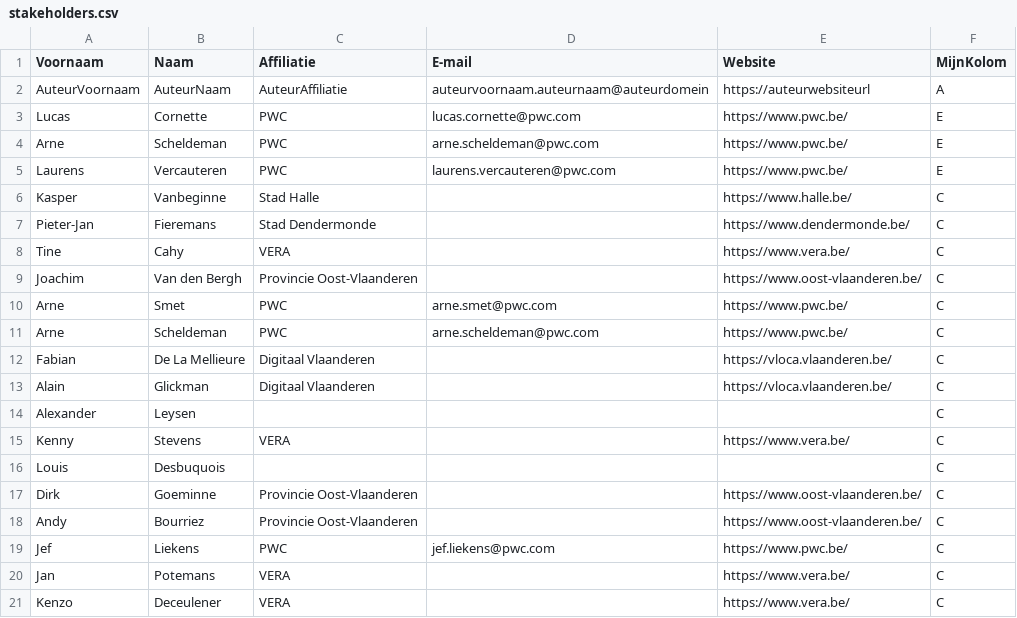
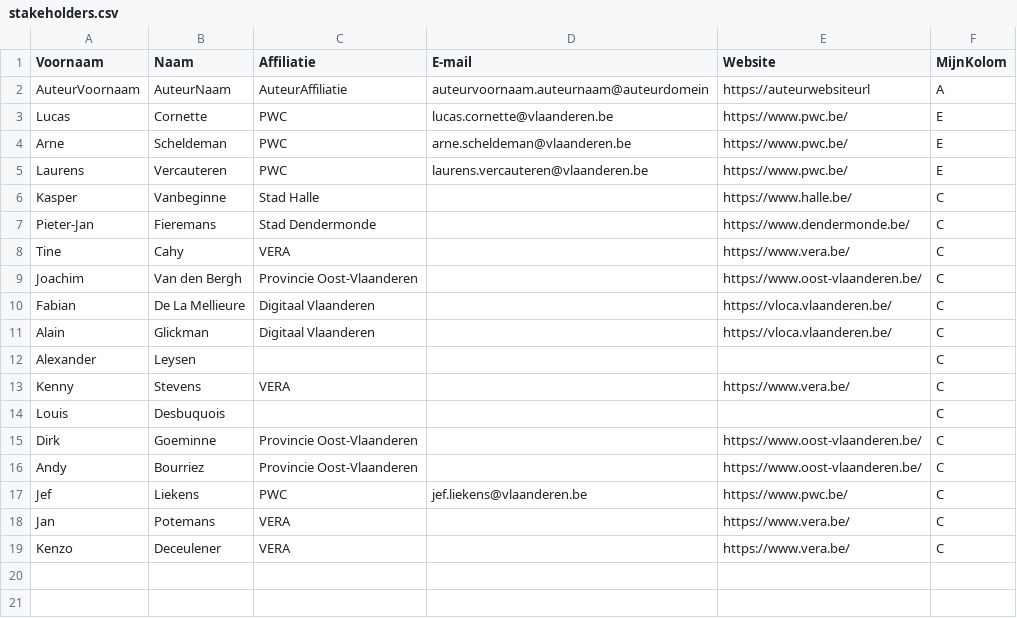
Before and after one commit to Informatievlaanderen/OSLOthema-visualo, a CSV file: stakeholders.csv, drawn as a sheet.

Commit message:
Update stakeholders.csv
pwc -> vlaanderen

```diff
--- a/stakeholders.csv
+++ b/stakeholders.csv
@@ -2,5 +2,5 @@ Voornaam;Naam;Affiliatie;E-mail;Website;MijnKolom
 AuteurVoornaam;AuteurNaam;AuteurAffiliatie;auteurvoornaam.auteurnaam@auteurdomein;https://auteurwebsiteurl;A
-Lucas;Cornette;PWC;lucas.cornette@pwc.com;https://www.pwc.be/;E
-Arne;Scheldeman;PWC;arne.scheldeman@pwc.com;https://www.pwc.be/;E
-Laurens;Vercauteren;PWC;laurens.vercauteren@pwc.com;https://www.pwc.be/;E
+Lucas;Cornette;PWC;lucas.cornette@vlaanderen.be;https://www.pwc.be/;E
+Arne;Scheldeman;PWC;arne.scheldeman@vlaanderen.be;https://www.pwc.be/;E
+Laurens;Vercauteren;PWC;laurens.vercauteren@vlaanderen.be;https://www.pwc.be/;E
 Kasper;Vanbeginne;Stad Halle;;https://www.halle.be/;C
@@ -9,4 +9,2 @@ Tine;Cahy;VERA;;https://www.vera.be/;C
 Joachim;Van den Bergh;Provincie Oost-Vlaanderen;;https://www.oost-vlaanderen.be/;C
-Arne;Smet;PWC;arne.smet@pwc.com;https://www.pwc.be/;C
-Arne;Scheldeman;PWC;arne.scheldeman@pwc.com;https://www.pwc.be/;C
 Fabian;De La Mellieure;Digitaal Vlaanderen;;https://vloca.vlaanderen.be/;C
@@ -18,3 +16,3 @@ Dirk;Goeminne;Provincie Oost-Vlaanderen;;https://www.oost-vlaanderen.be/;C
 Andy;Bourriez;Provincie Oost-Vlaanderen;;https://www.oost-vlaanderen.be/;C
-Jef;Liekens;PWC;jef.liekens@pwc.com;https://www.pwc.be/;C
+Jef;Liekens;PWC;jef.liekens@vlaanderen.be;https://www.pwc.be/;C
 Jan;Potemans;VERA;;https://www.vera.be/;C
```
